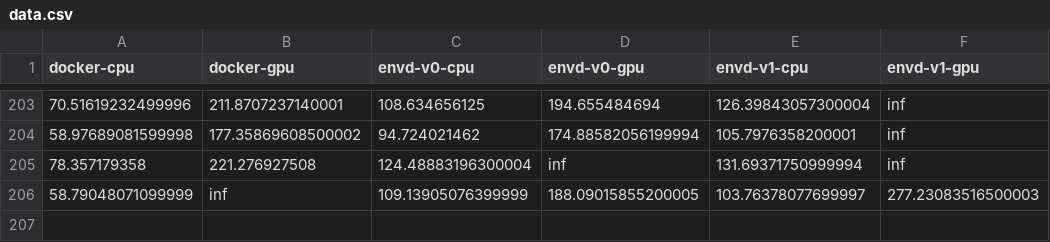
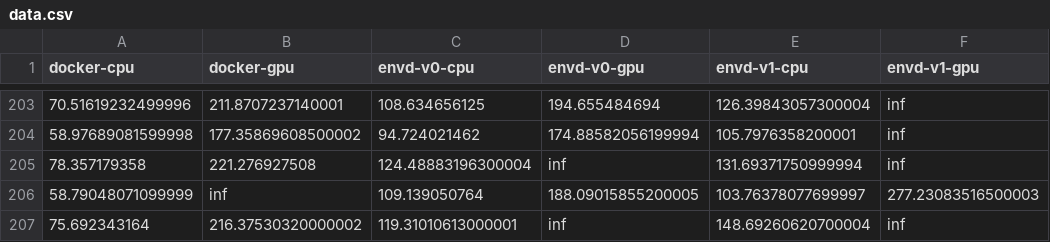
Before and after one commit to tensorchord/envd-nightly, a CSV file: data.csv, drawn as a sheet; only a part is shown, gaps mark what is left out.

Commit message:
CI: update benchmark data and image
Signed-off-by: github-actions-bot <github-actions-bot@users.noreply.github.com>

```diff
--- a/data.csv
+++ b/data.csv
@@ -205,2 +205,3 @@ docker-cpu,docker-gpu,envd-v0-cpu,envd-v0-gpu,envd-v1-cpu,envd-v1-gpu
 78.357179358,221.276927508,124.48883196300004,inf,131.69371750999994,inf
-58.79048071099999,inf,109.13905076399999,188.09015855200005,103.76378077699997,277.23083516500003
+58.79048071099999,inf,109.139050764,188.09015855200005,103.76378077699997,277.23083516500003
+75.692343164,216.37530320000002,119.31010613000001,inf,148.69260620700004,inf
```
Also changed, not shown: 1 other file.
